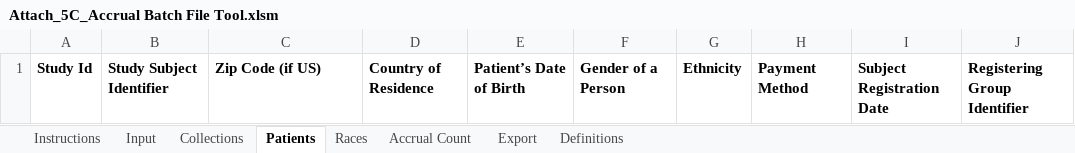
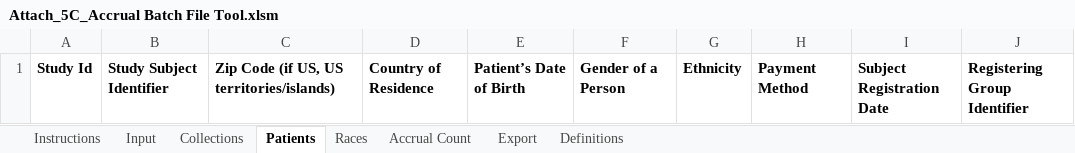
Before and after one commit to BIAD/ctrp_docs, an Excel workbook: Attach_5C_Accrual Batch File Tool.xlsm, sheet Patients, drawn as a sheet; only a part is shown; values as stored, in another font and other column widths than the file's, no borders; the diff names each change by its address in the sheet, - before the commit and + after, or states it on an @@ line.

```diff
--- a/Attach_5C_Accrual Batch File Tool.xlsm (sheet Patients)
+++ b/Attach_5C_Accrual Batch File Tool.xlsm (sheet Patients)
-C1: Zip Code (if US)
+C1: Zip Code (if US, US territories/islands)
```
Also changed, not shown: sheet Input, sheet Definitions, sheet Instructions, hidden cells, charts or pictures, shared/Attach_5C_Accrual Batch File Tool.xlsm, 1 other file.
